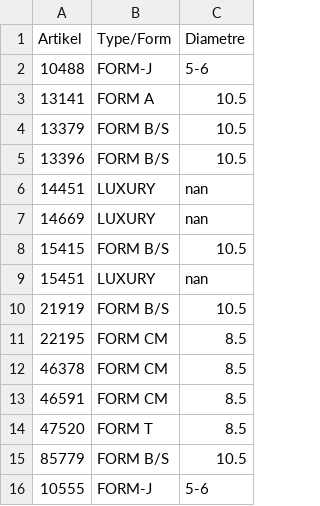
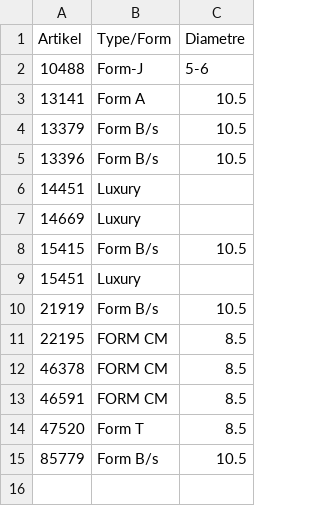
Before and after one commit to CryKun-Sudo/flying-dog-beers, a CSV file: local_data/Reference_ffr.csv, drawn as a sheet.

```diff
--- a/local_data/Reference_ffr.csv
+++ b/local_data/Reference_ffr.csv
@@ -1,11 +1,11 @@
 Artikel,Type/Form,Diametre
-10488,FORM-J,5-6
-13141,FORM A,10.5
-13379,FORM B/S,10.5
-13396,FORM B/S,10.5
-14451,LUXURY,nan
-14669,LUXURY,nan
-15415,FORM B/S,10.5
-15451,LUXURY,nan
-21919,FORM B/S,10.5
+10488,Form-J,5-6
+13141,Form A,10.5
+13379,Form B/s,10.5
+13396,Form B/s,10.5
+14451,Luxury,
+14669,Luxury,
+15415,Form B/s,10.5
+15451,Luxury,
+21919,Form B/s,10.5
 22195,FORM CM,8.5
@@ -13,4 +13,3 @@ Artikel,Type/Form,Diametre
 46591,FORM CM,8.5
-47520,FORM T,8.5
-85779,FORM B/S,10.5
-10555,FORM-J,5-6
+47520,Form T,8.5
+85779,Form B/s,10.5
```
Also changed, not shown: local_data/reference.csv, 2 other files.
